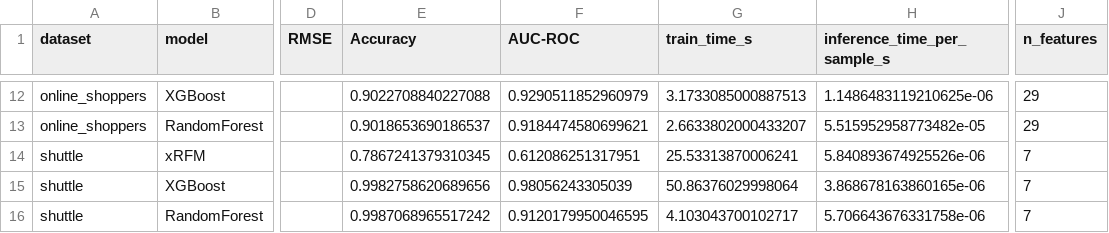
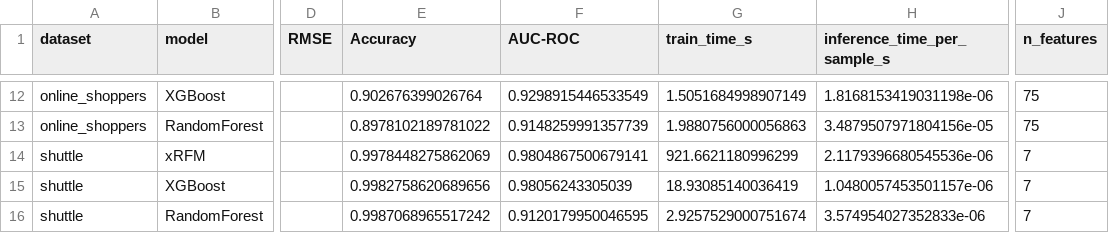
Before and after one commit to Jacklanch/COMP9417-xRFM-project, a CSV file: results/tables/model_results.csv, drawn as a sheet; only a part is shown, gaps mark what is left out; the diff covers the shown part only; the diff names each change by its address in the sheet, - before the commit and + after, or states it on an @@ line.

```diff
--- a/results/tables/model_results.csv
+++ b/results/tables/model_results.csv
-E12 (Accuracy): 0.9022708840227088
+E12 (Accuracy): 0.902676399026764
-F12 (AUC-ROC): 0.9290511852960979
+F12 (AUC-ROC): 0.9298915446533549
-G12 (train_time_s): 3.1733085000887513
+G12 (train_time_s): 1.5051684998907149
-H12 (inference_time_per_sample_s): 1.1486483119210625e-06
+H12 (inference_time_per_sample_s): 1.8168153419031198e-06
-J12:J13 (n_features): 29
+J12:J13 (n_features): 75
-E13 (Accuracy): 0.9018653690186537
+E13 (Accuracy): 0.8978102189781022
-F13 (AUC-ROC): 0.9184474580699621
+F13 (AUC-ROC): 0.9148259991357739
-G13 (train_time_s): 2.6633802000433207
+G13 (train_time_s): 1.9880756000056863
-H13 (inference_time_per_sample_s): 5.515952958773482e-05
+H13 (inference_time_per_sample_s): 3.4879507971804156e-05
-E14 (Accuracy): 0.7867241379310345
+E14 (Accuracy): 0.9978448275862069
-F14 (AUC-ROC): 0.612086251317951
+F14 (AUC-ROC): 0.9804867500679141
-G14 (train_time_s): 25.53313870006241
+G14 (train_time_s): 921.6621180996299
-H14 (inference_time_per_sample_s): 5.840893674925526e-06
+H14 (inference_time_per_sample_s): 2.1179396680545536e-06
-G15 (train_time_s): 50.86376029998064
+G15 (train_time_s): 18.93085140036419
-H15 (inference_time_per_sample_s): 3.868678163860165e-06
+H15 (inference_time_per_sample_s): 1.0480057453501157e-06
-G16 (train_time_s): 4.103043700102717
+G16 (train_time_s): 2.9257529000751674
-H16 (inference_time_per_sample_s): 5.706643676331758e-06
+H16 (inference_time_per_sample_s): 3.574954027352833e-06
```
Also changed, not shown: 31 edited cells elsewhere in this file, results/tables/pivot_accuracy.csv, results/tables/pivot_auc.csv, 7 other files.
